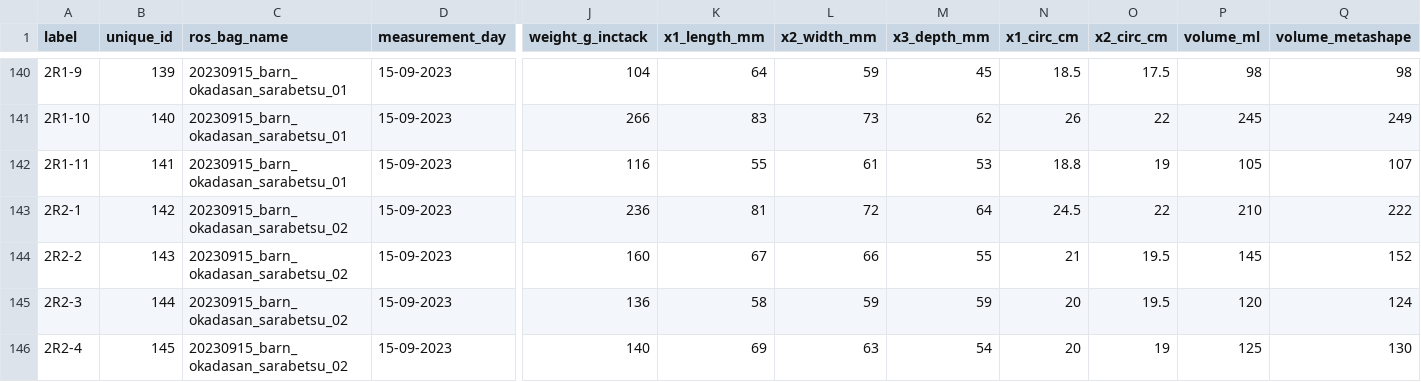
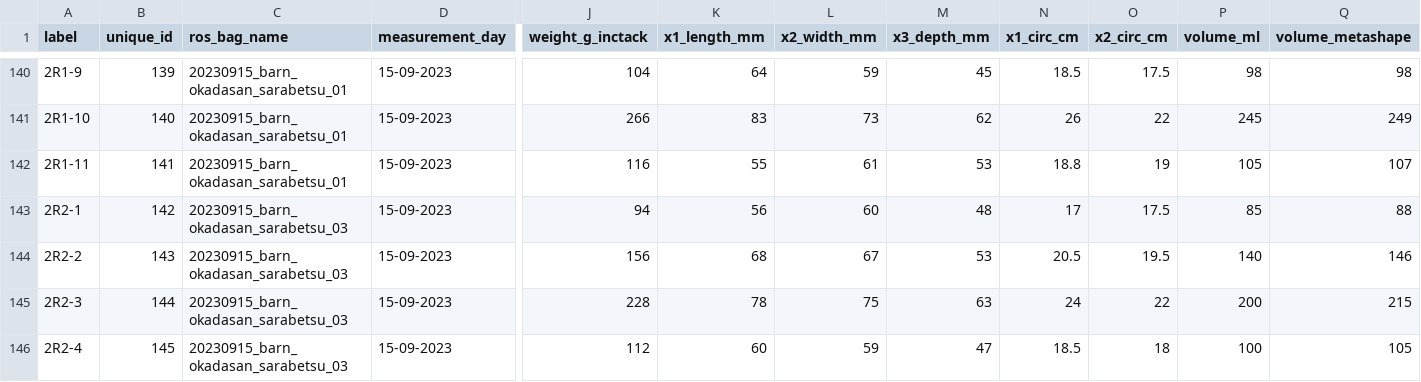
Before and after one commit to pieterblok/pointraft, a CSV file: data/3DPotatoTwin/ground_truth.csv, drawn as a sheet; only a part is shown, gaps mark what is left out; the diff covers the shown part only; the diff names each change by its address in the sheet, - before the commit and + after, or states it on an @@ line.

Commit message:
ground truth update

```diff
--- a/data/3DPotatoTwin/ground_truth.csv
+++ b/data/3DPotatoTwin/ground_truth.csv
-C143:C146 (ros_bag_name): 20230915_barn_okadasan_sarabetsu_02
+C143:C146 (ros_bag_name): 20230915_barn_okadasan_sarabetsu_03
-J143 (weight_g_inctack): 236
+J143 (weight_g_inctack): 94
-K143 (x1_length_mm): 81
+K143 (x1_length_mm): 56
-L143 (x2_width_mm): 72
+L143 (x2_width_mm): 60
-M143 (x3_depth_mm): 64
+M143 (x3_depth_mm): 48
-N143 (x1_circ_cm): 24.5
+N143 (x1_circ_cm): 17
-O143 (x2_circ_cm): 22
+O143 (x2_circ_cm): 17.5
-P143 (volume_ml): 210
+P143 (volume_ml): 85
-Q143 (volume_metashape): 222
+Q143 (volume_metashape): 88
-J144 (weight_g_inctack): 160
+J144 (weight_g_inctack): 156
-K144 (x1_length_mm): 67
+K144 (x1_length_mm): 68
-L144 (x2_width_mm): 66
+L144 (x2_width_mm): 67
-M144 (x3_depth_mm): 55
+M144 (x3_depth_mm): 53
-N144 (x1_circ_cm): 21
+N144 (x1_circ_cm): 20.5
-P144 (volume_ml): 145
+P144 (volume_ml): 140
-Q144 (volume_metashape): 152
+Q144 (volume_metashape): 146
-J145 (weight_g_inctack): 136
+J145 (weight_g_inctack): 228
-K145 (x1_length_mm): 58
+K145 (x1_length_mm): 78
-L145 (x2_width_mm): 59
+L145 (x2_width_mm): 75
-M145 (x3_depth_mm): 59
+M145 (x3_depth_mm): 63
-N145 (x1_circ_cm): 20
+N145 (x1_circ_cm): 24
-O145 (x2_circ_cm): 19.5
+O145 (x2_circ_cm): 22
-P145 (volume_ml): 120
+P145 (volume_ml): 200
-Q145 (volume_metashape): 124
+Q145 (volume_metashape): 215
-J146 (weight_g_inctack): 140
+J146 (weight_g_inctack): 112
-K146 (x1_length_mm): 69
+K146 (x1_length_mm): 60
-L146 (x2_width_mm): 63
+L146 (x2_width_mm): 59
-M146 (x3_depth_mm): 54
+M146 (x3_depth_mm): 47
-N146 (x1_circ_cm): 20
+N146 (x1_circ_cm): 18.5
-O146 (x2_circ_cm): 19
+O146 (x2_circ_cm): 18
-P146 (volume_ml): 125
+P146 (volume_ml): 100
-Q146 (volume_metashape): 130
+Q146 (volume_metashape): 105
```
Also changed, not shown: 137 edited cells elsewhere in this file.
